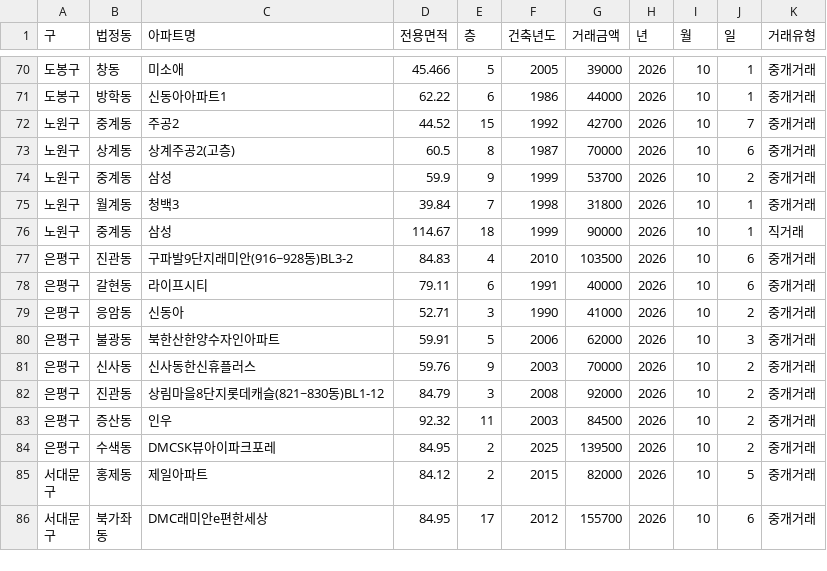
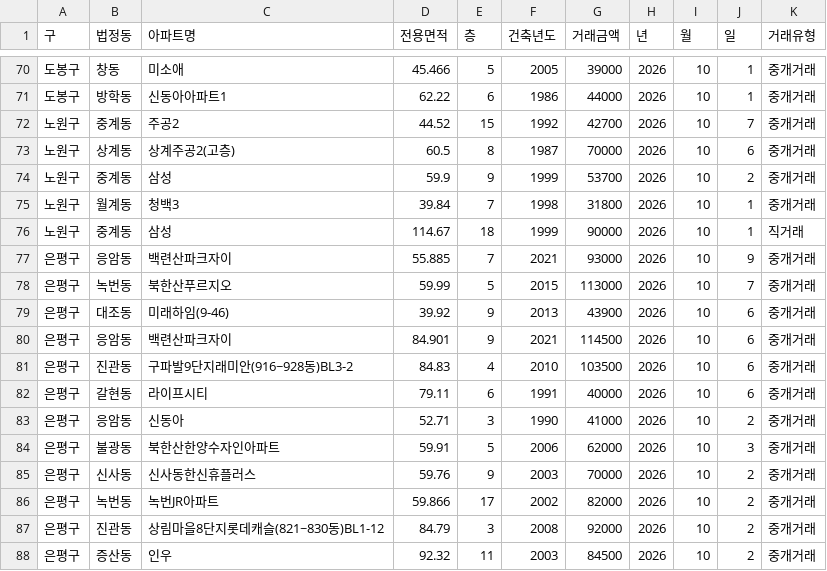
Before and after one commit to sean794/Real-Estate, a CSV file: data/apt_trade/202610.csv, drawn as a sheet; only a part is shown, gaps mark what is left out; the shorter side is filled out with more unchanged rows.

```diff
--- a/data/apt_trade/202610.csv
+++ b/data/apt_trade/202610.csv
@@ -76,2 +76,6 @@
 노원구,중계동,삼성,114.67,18,1999,90000,2026,10,1,직거래
+은평구,응암동,백련산파크자이,55.885,7,2021,93000,2026,10,9,중개거래
+은평구,녹번동,북한산푸르지오,59.99,5,2015,113000,2026,10,7,중개거래
+은평구,대조동,미래하임(9-46),39.92,9,2013,43900,2026,10,6,중개거래
+은평구,응암동,백련산파크자이,84.901,9,2021,114500,2026,10,6,중개거래
 은평구,진관동,구파발9단지래미안(916~928동)BL3-2,84.83,4,2010,103500,2026,10,6,중개거래
@@ -81,2 +85,3 @@
 은평구,신사동,신사동한신휴플러스,59.76,9,2003,70000,2026,10,2,중개거래
+은평구,녹번동,녹번JR아파트,59.866,17,2002,82000,2026,10,2,중개거래
 은평구,진관동,상림마을8단지롯데캐슬(821~830동)BL1-12,84.79,3,2008,92000,2026,10,2,중개거래
```
Also changed, not shown: data/apt_rent/202610.csv, data/apt_trade/202609.csv, 6 other files.
